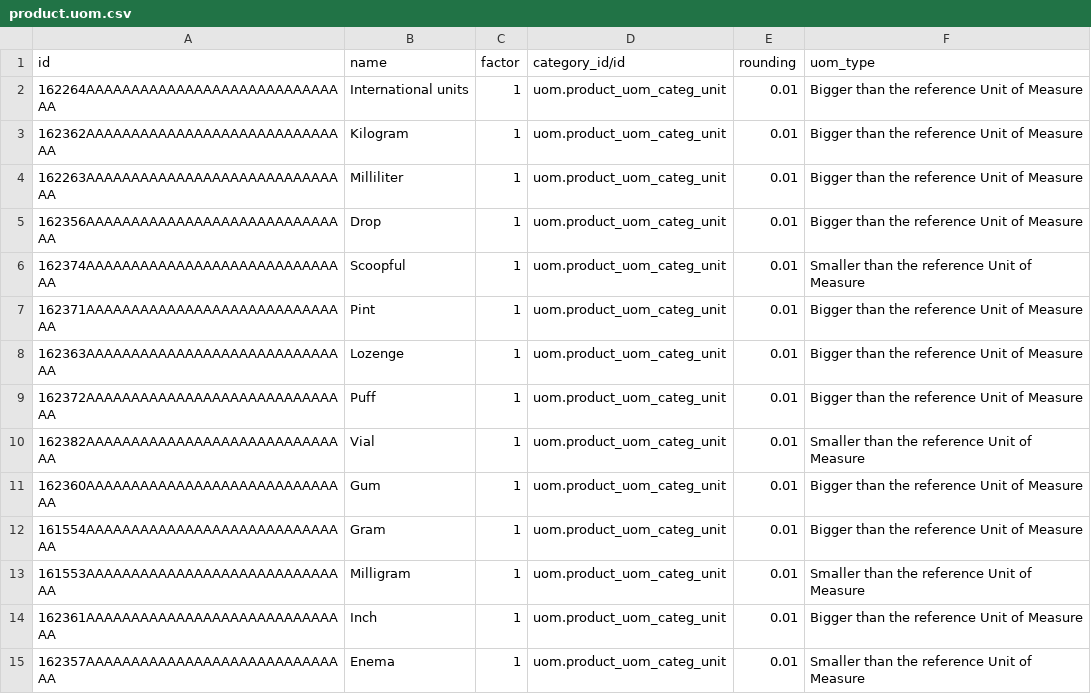
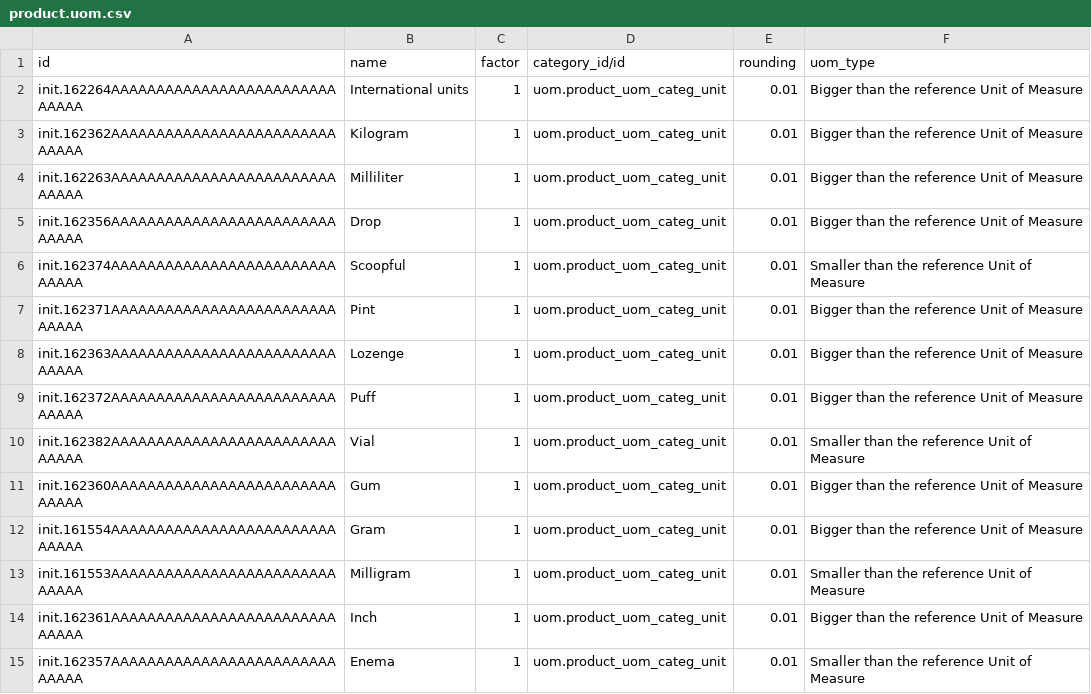
Before and after one commit to Ruhanga/ozone-config, a CSV file: odoo_config/odoo_csv/units_of_measure/product.uom.csv, drawn as a sheet; only a part is shown; the diff covers the shown part only.

Commit message:
Reverting Update product.uom.csv

```diff
--- a/odoo_config/odoo_csv/units_of_measure/product.uom.csv
+++ b/odoo_config/odoo_csv/units_of_measure/product.uom.csv
@@ -1,15 +1,15 @@
 id,name,factor,category_id/id,rounding,uom_type
-162264AAAAAAAAAAAAAAAAAAAAAAAAAAAAAA,International units,1,uom.product_uom_categ_unit,0.01,Bigger than the reference Unit of Measure
-162362AAAAAAAAAAAAAAAAAAAAAAAAAAAAAA,Kilogram,1,uom.product_uom_categ_unit,0.01,Bigger than the reference Unit of Measure
-162263AAAAAAAAAAAAAAAAAAAAAAAAAAAAAA,Milliliter,1,uom.product_uom_categ_unit,0.01,Bigger than the reference Unit of Measure
-162356AAAAAAAAAAAAAAAAAAAAAAAAAAAAAA,Drop,1,uom.product_uom_categ_unit,0.01,Bigger than the reference Unit of Measure
-162374AAAAAAAAAAAAAAAAAAAAAAAAAAAAAA,Scoopful,1,uom.product_uom_categ_unit,0.01,Smaller than the reference Unit of Measure
-162371AAAAAAAAAAAAAAAAAAAAAAAAAAAAAA,Pint,1,uom.product_uom_categ_unit,0.01,Bigger than the reference Unit of Measure
-162363AAAAAAAAAAAAAAAAAAAAAAAAAAAAAA,Lozenge,1,uom.product_uom_categ_unit,0.01,Bigger than the reference Unit of Measure
-162372AAAAAAAAAAAAAAAAAAAAAAAAAAAAAA,Puff,1,uom.product_uom_categ_unit,0.01,Bigger than the reference Unit of Measure
-162382AAAAAAAAAAAAAAAAAAAAAAAAAAAAAA,Vial,1,uom.product_uom_categ_unit,0.01,Smaller than the reference Unit of Measure
-162360AAAAAAAAAAAAAAAAAAAAAAAAAAAAAA,Gum,1,uom.product_uom_categ_unit,0.01,Bigger than the reference Unit of Measure
-161554AAAAAAAAAAAAAAAAAAAAAAAAAAAAAA,Gram,1,uom.product_uom_categ_unit,0.01,Bigger than the reference Unit of Measure
-161553AAAAAAAAAAAAAAAAAAAAAAAAAAAAAA,Milligram,1,uom.product_uom_categ_unit,0.01,Smaller than the reference Unit of Measure
-162361AAAAAAAAAAAAAAAAAAAAAAAAAAAAAA,Inch,1,uom.product_uom_categ_unit,0.01,Bigger than the reference Unit of Measure
-162357AAAAAAAAAAAAAAAAAAAAAAAAAAAAAA,Enema,1,uom.product_uom_categ_unit,0.01,Smaller than the reference Unit of Measure
+init.162264AAAAAAAAAAAAAAAAAAAAAAAAAAAAAA,International units,1,uom.product_uom_categ_unit,0.01,Bigger than the reference Unit of Measure
+init.162362AAAAAAAAAAAAAAAAAAAAAAAAAAAAAA,Kilogram,1,uom.product_uom_categ_unit,0.01,Bigger than the reference Unit of Measure
+init.162263AAAAAAAAAAAAAAAAAAAAAAAAAAAAAA,Milliliter,1,uom.product_uom_categ_unit,0.01,Bigger than the reference Unit of Measure
+init.162356AAAAAAAAAAAAAAAAAAAAAAAAAAAAAA,Drop,1,uom.product_uom_categ_unit,0.01,Bigger than the reference Unit of Measure
+init.162374AAAAAAAAAAAAAAAAAAAAAAAAAAAAAA,Scoopful,1,uom.product_uom_categ_unit,0.01,Smaller than the reference Unit of Measure
+init.162371AAAAAAAAAAAAAAAAAAAAAAAAAAAAAA,Pint,1,uom.product_uom_categ_unit,0.01,Bigger than the reference Unit of Measure
+init.162363AAAAAAAAAAAAAAAAAAAAAAAAAAAAAA,Lozenge,1,uom.product_uom_categ_unit,0.01,Bigger than the reference Unit of Measure
+init.162372AAAAAAAAAAAAAAAAAAAAAAAAAAAAAA,Puff,1,uom.product_uom_categ_unit,0.01,Bigger than the reference Unit of Measure
+init.162382AAAAAAAAAAAAAAAAAAAAAAAAAAAAAA,Vial,1,uom.product_uom_categ_unit,0.01,Smaller than the reference Unit of Measure
+init.162360AAAAAAAAAAAAAAAAAAAAAAAAAAAAAA,Gum,1,uom.product_uom_categ_unit,0.01,Bigger than the reference Unit of Measure
+init.161554AAAAAAAAAAAAAAAAAAAAAAAAAAAAAA,Gram,1,uom.product_uom_categ_unit,0.01,Bigger than the reference Unit of Measure
+init.161553AAAAAAAAAAAAAAAAAAAAAAAAAAAAAA,Milligram,1,uom.product_uom_categ_unit,0.01,Smaller than the reference Unit of Measure
+init.162361AAAAAAAAAAAAAAAAAAAAAAAAAAAAAA,Inch,1,uom.product_uom_categ_unit,0.01,Bigger than the reference Unit of Measure
+init.162357AAAAAAAAAAAAAAAAAAAAAAAAAAAAAA,Enema,1,uom.product_uom_categ_unit,0.01,Smaller than the reference Unit of Measure
```
Also changed, not shown: 35 edited cells elsewhere in this file.
